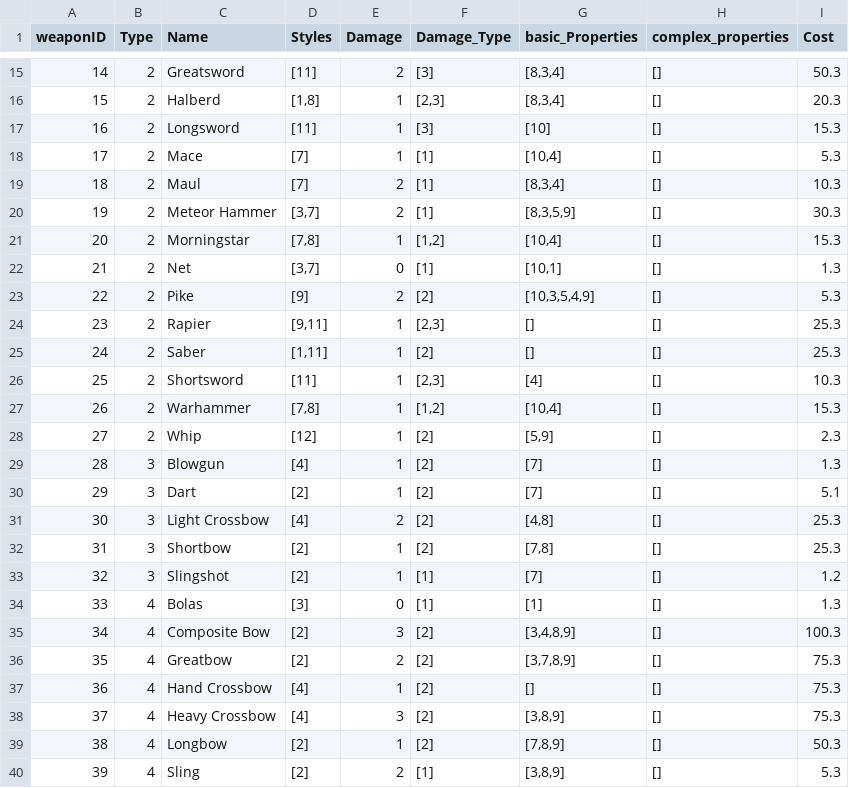
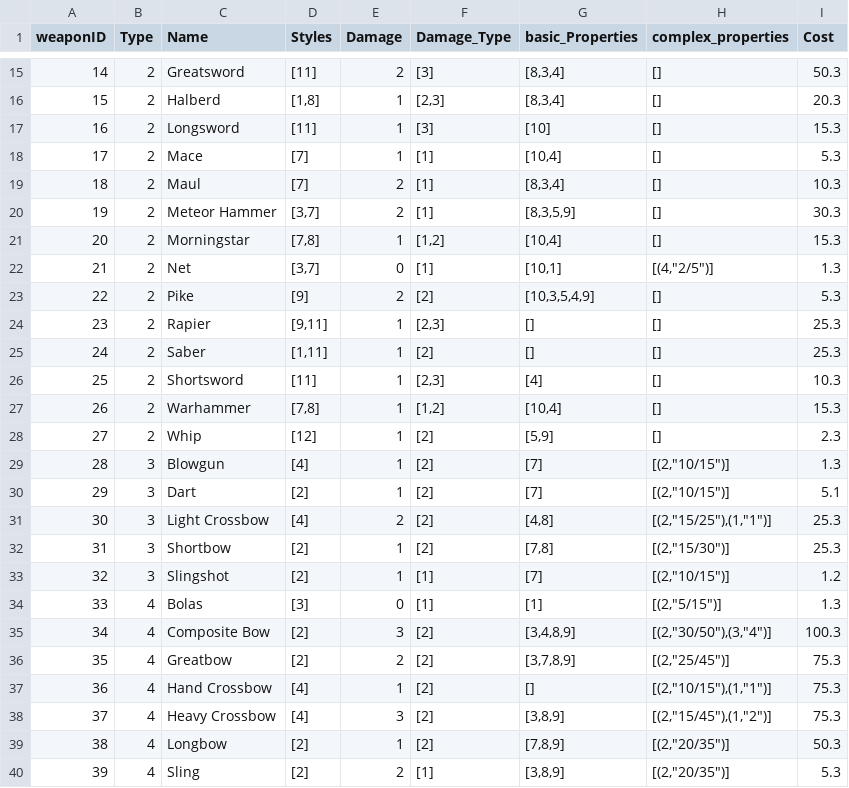
Before and after one commit to luis-jmtz/Oakhearth-Character-Sheet, a TSV file: data/Equipment/Weapons.tsv, drawn as a sheet; only a part is shown, gaps mark what is left out; the diff covers the shown part only.

Commit message:
Update Weapons.tsv

```diff
--- a/data/Equipment/Weapons.tsv
+++ b/data/Equipment/Weapons.tsv
@@ -21,3 +21,3 @@ weaponID	Type	Name	Styles	Damage	Damage_Type	basic_Properties	complex_properties
 20	2	Morningstar	[7,8]	1	[1,2]	[10,4]	[]	15.3
-21	2	Net	[3,7]	0	[1]	[10,1]	[]	1.3
+21	2	Net	[3,7]	0	[1]	[10,1]	[(4,"2/5")]	1.3
 22	2	Pike	[9]	2	[2]	[10,3,5,4,9] 	[]	5.3
@@ -28,13 +28,13 @@ weaponID	Type	Name	Styles	Damage	Damage_Type	basic_Properties	complex_properties
 27	2	Whip	[12] 	1	[2]	[5,9]	[]	2.3
-28	3	Blowgun	[4]	1	[2]	[7]	[]	1.3
-29	3	Dart	[2]	1	[2]	[7]	[]	5.1
-30	3	Light Crossbow	[4]	2	[2]	[4,8]	[]	25.3
-31	3	Shortbow	[2]	1	[2]	[7,8]	[]	25.3
-32	3	Slingshot	[2]	1	[1]	[7]	[]	1.2
-33	4	Bolas	[3]	0	[1]	[1]	[]	1.3
-34	4	Composite Bow	[2]	3	[2]	[3,4,8,9]	[]	100.3
-35	4	Greatbow	[2]	2	[2]	[3,7,8,9]	[]	75.3
-36	4	Hand Crossbow	[4]	1	[2]	[]	[]	75.3
-37	4	Heavy Crossbow	[4]	3	[2]	[3,8,9]	[]	75.3
-38	4	Longbow	[2]	1	[2]	[7,8,9]	[]	50.3
-39	4	Sling	[2]	2	[1] 	[3,8,9]	[]	5.3
+28	3	Blowgun	[4]	1	[2]	[7]	[(2,"10/15")]	1.3
+29	3	Dart	[2]	1	[2]	[7]	[(2,"10/15")]	5.1
+30	3	Light Crossbow	[4]	2	[2]	[4,8]	[(2,"15/25"),(1,"1")]	25.3
+31	3	Shortbow	[2]	1	[2]	[7,8]	[(2,"15/30")]	25.3
+32	3	Slingshot	[2]	1	[1]	[7]	[(2,"10/15")]	1.2
+33	4	Bolas	[3]	0	[1]	[1]	[(2,"5/15")]	1.3
+34	4	Composite Bow	[2]	3	[2]	[3,4,8,9]	[(2,"30/50"),(3,"4")]	100.3
+35	4	Greatbow	[2]	2	[2]	[3,7,8,9]	[(2,"25/45")]	75.3
+36	4	Hand Crossbow	[4]	1	[2]	[]	[(2,"10/15"),(1,"1")]	75.3
+37	4	Heavy Crossbow	[4]	3	[2]	[3,8,9]	[(2,"15/45"),(1,"2")]	75.3
+38	4	Longbow	[2]	1	[2]	[7,8,9]	[(2,"20/35")]	50.3
+39	4	Sling	[2]	2	[1] 	[3,8,9]	[(2,"20/35")]	5.3
```
Also changed, not shown: 6 edited cells elsewhere in this file.
